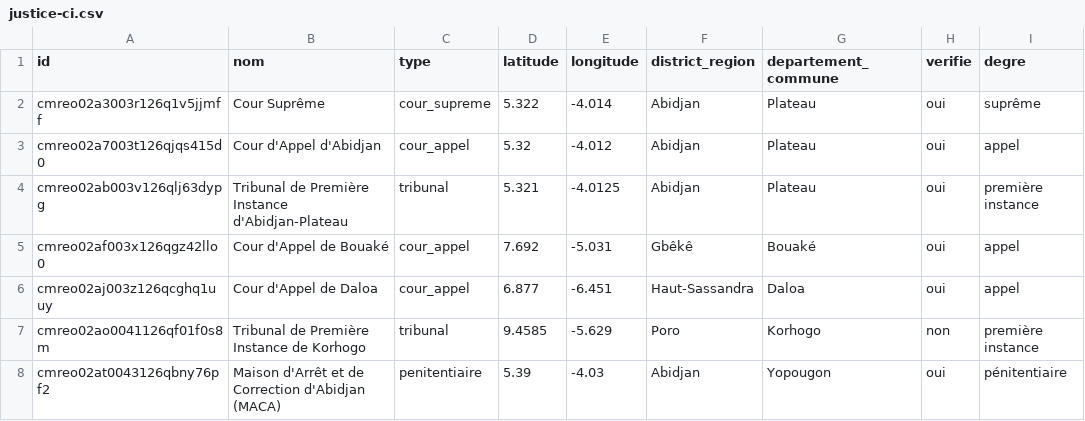
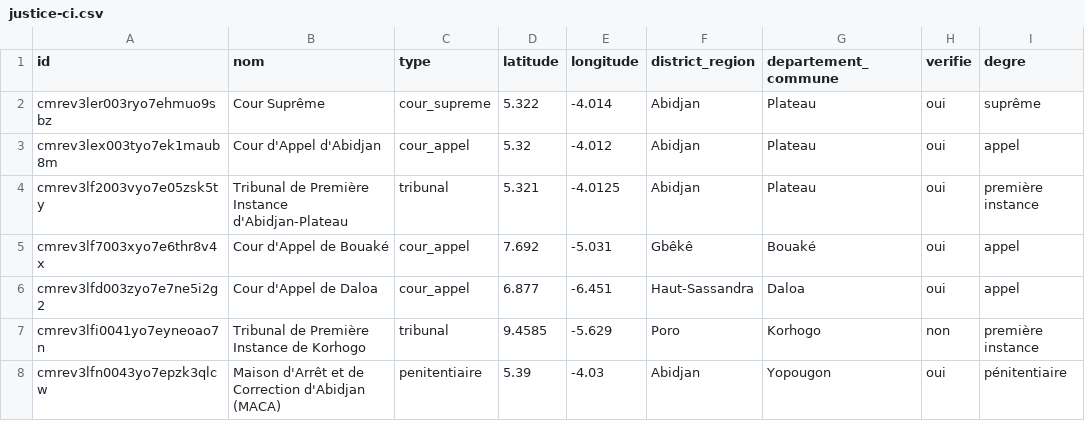
Before and after one commit to AMAUDE/DataCity, a CSV file: docs/data/downloads/justice-ci.csv, drawn as a sheet; only a part is shown; the diff names each change by its address in the sheet, - before the commit and + after, or states it on an @@ line.

```diff
--- a/docs/data/downloads/justice-ci.csv
+++ b/docs/data/downloads/justice-ci.csv
-A2 (id): cmreo02a3003r126q1v5jjmff
+A2 (id): cmrev3ler003ryo7ehmuo9sbz
-A3 (id): cmreo02a7003t126qjqs415d0
+A3 (id): cmrev3lex003tyo7ek1maub8m
-A4 (id): cmreo02ab003v126qlj63dypg
+A4 (id): cmrev3lf2003vyo7e05zsk5ty
-A5 (id): cmreo02af003x126qgz42llo0
+A5 (id): cmrev3lf7003xyo7e6thr8v4x
-A6 (id): cmreo02aj003z126qcghq1uuy
+A6 (id): cmrev3lfd003zyo7e7ne5i2g2
-A7 (id): cmreo02ao0041126qf01f0s8m
+A7 (id): cmrev3lfi0041yo7eyneoao7n
-A8 (id): cmreo02at0043126qbny76pf2
+A8 (id): cmrev3lfn0043yo7epzk3qlcw
```
Also changed, not shown: docs/data/downloads/administration-ci.csv, docs/data/downloads/defense-ci.csv, 29 other files.
